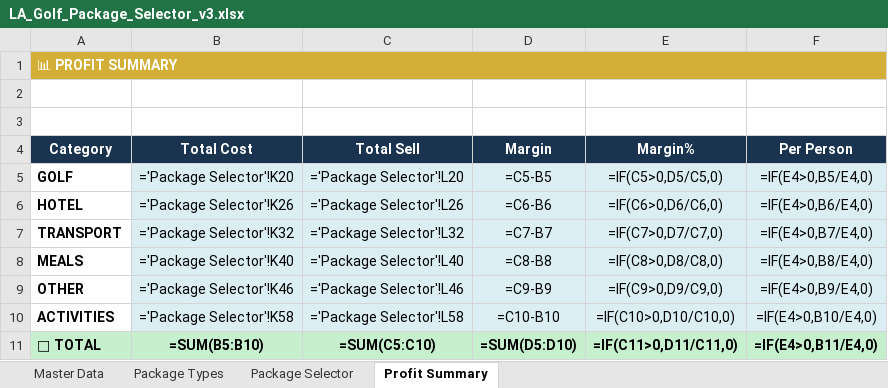
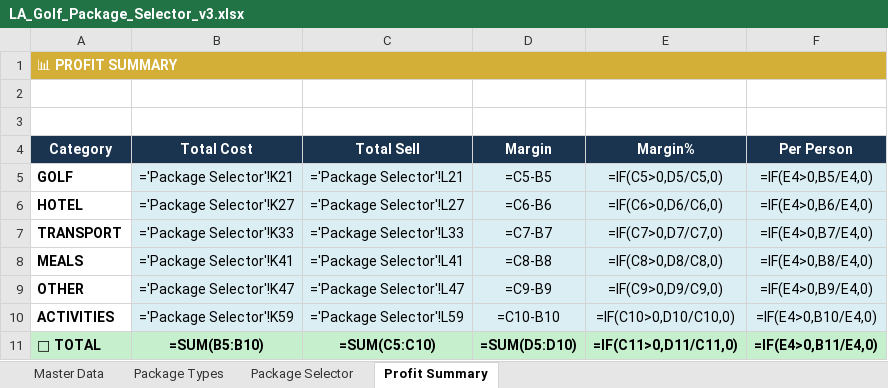
Before and after one commit to heesung2lee/resonateclub.github.io, an Excel workbook: files/LA_Golf_Package_Selector_v3.xlsx, sheet Profit Summary, drawn as a sheet; values as stored, in another font and other column widths than the file's, no borders; formulas without a stored value are shown as written; the diff names each change by its address in the sheet, - before the commit and + after, or states it on an @@ line.

```diff
--- a/files/LA_Golf_Package_Selector_v3.xlsx (sheet Profit Summary)
+++ b/files/LA_Golf_Package_Selector_v3.xlsx (sheet Profit Summary)
-B5 (Total Cost): ='Package Selector'!K20
+B5 (Total Cost): ='Package Selector'!K21
-C5 (Total Sell): ='Package Selector'!L20
+C5 (Total Sell): ='Package Selector'!L21
-B6 (Total Cost): ='Package Selector'!K26
+B6 (Total Cost): ='Package Selector'!K27
-C6 (Total Sell): ='Package Selector'!L26
+C6 (Total Sell): ='Package Selector'!L27
-B7 (Total Cost): ='Package Selector'!K32
+B7 (Total Cost): ='Package Selector'!K33
-C7 (Total Sell): ='Package Selector'!L32
+C7 (Total Sell): ='Package Selector'!L33
-B8 (Total Cost): ='Package Selector'!K40
+B8 (Total Cost): ='Package Selector'!K41
-C8 (Total Sell): ='Package Selector'!L40
+C8 (Total Sell): ='Package Selector'!L41
-B9 (Total Cost): ='Package Selector'!K46
+B9 (Total Cost): ='Package Selector'!K47
-C9 (Total Sell): ='Package Selector'!L46
+C9 (Total Sell): ='Package Selector'!L47
-B10 (Total Cost): ='Package Selector'!K58
+B10 (Total Cost): ='Package Selector'!K59
-C10 (Total Sell): ='Package Selector'!L58
+C10 (Total Sell): ='Package Selector'!L59
```
Also changed, not shown: sheet Package Selector, hidden cells.
